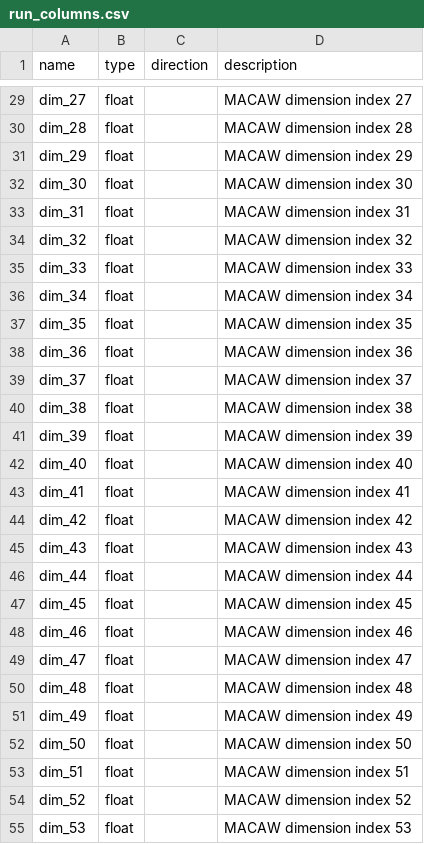
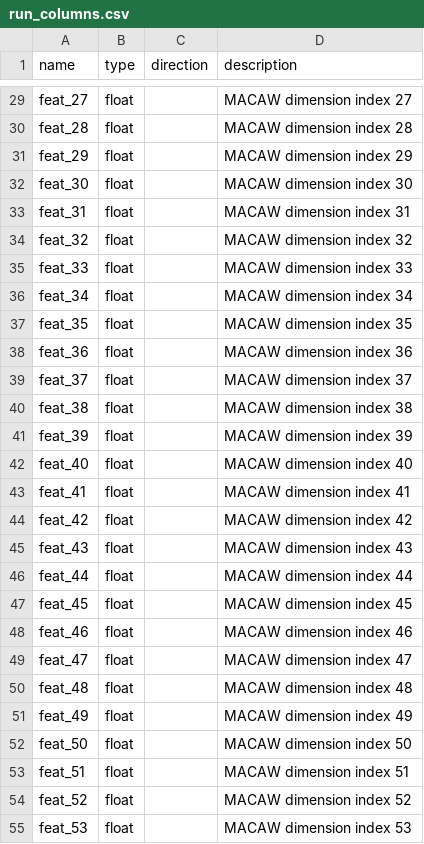
Before and after one commit to ersilia-os/eos4ywv, a CSV file: model/framework/columns/run_columns.csv, drawn as a sheet; only a part is shown, gaps mark what is left out; the diff covers the shown part only; the diff names each change by its address in the sheet, - before the commit and + after, or states it on an @@ line.

```diff
--- a/model/framework/columns/run_columns.csv
+++ b/model/framework/columns/run_columns.csv
-A29 (name): dim_27
+A29 (name): feat_27
-A30 (name): dim_28
+A30 (name): feat_28
-A31 (name): dim_29
+A31 (name): feat_29
-A32 (name): dim_30
+A32 (name): feat_30
-A33 (name): dim_31
+A33 (name): feat_31
-A34 (name): dim_32
+A34 (name): feat_32
-A35 (name): dim_33
+A35 (name): feat_33
-A36 (name): dim_34
+A36 (name): feat_34
-A37 (name): dim_35
+A37 (name): feat_35
-A38 (name): dim_36
+A38 (name): feat_36
-A39 (name): dim_37
+A39 (name): feat_37
-A40 (name): dim_38
+A40 (name): feat_38
-A41 (name): dim_39
+A41 (name): feat_39
-A42 (name): dim_40
+A42 (name): feat_40
-A43 (name): dim_41
+A43 (name): feat_41
-A44 (name): dim_42
+A44 (name): feat_42
-A45 (name): dim_43
+A45 (name): feat_43
-A46 (name): dim_44
+A46 (name): feat_44
-A47 (name): dim_45
+A47 (name): feat_45
-A48 (name): dim_46
+A48 (name): feat_46
-A49 (name): dim_47
+A49 (name): feat_47
-A50 (name): dim_48
+A50 (name): feat_48
-A51 (name): dim_49
+A51 (name): feat_49
-A52 (name): dim_50
+A52 (name): feat_50
-A53 (name): dim_51
+A53 (name): feat_51
-A54 (name): dim_52
+A54 (name): feat_52
-A55 (name): dim_53
+A55 (name): feat_53
```
Also changed, not shown: 73 edited cells elsewhere in this file, 1 other file.
